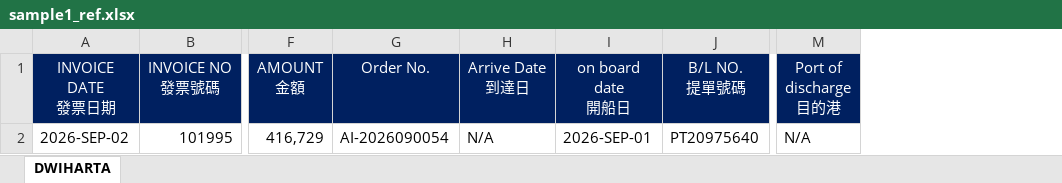
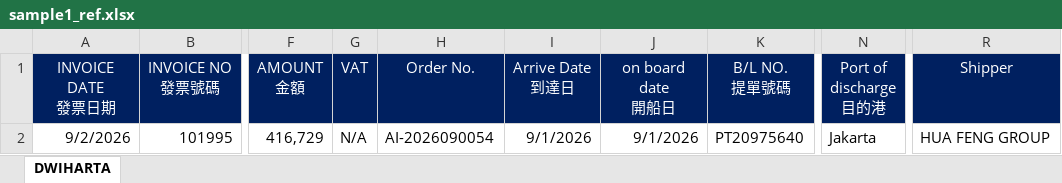
Before and after one commit to JeffreyHuhu/invoice_excel_mapping, an Excel workbook: test_samples/INDOPROSTIME/sample1_ref.xlsx, sheet DWIHARTA, drawn as a sheet; only a part is shown, gaps mark what is left out; values as stored, in another font and other column widths than the file's, no borders; addresses are those after the commit; the diff names each change by its address in the sheet, - before the commit and + after, or states it on an @@ line.

```diff
--- a/test_samples/INDOPROSTIME/sample1_ref.xlsx (sheet DWIHARTA)
+++ b/test_samples/INDOPROSTIME/sample1_ref.xlsx (sheet DWIHARTA)
+column G (VAT), row 2: N/A
+column R (Shipper), row 2: HUA FENG GROUP
-A2 (INVOICE DATE 發票日期): 2026-SEP-02
+A2 (INVOICE DATE 發票日期): 9/2/2026
-I2 (Arrive Date 到達日): N/A
+I2 (Arrive Date 到達日): 9/1/2026
-J2 (on board date 開船日): 2026-SEP-01
+J2 (on board date 開船日): 9/1/2026
-N2 (Port of discharge 目的港): N/A
+N2 (Port of discharge 目的港): Jakarta
```
Also changed, not shown: 1 other file.
